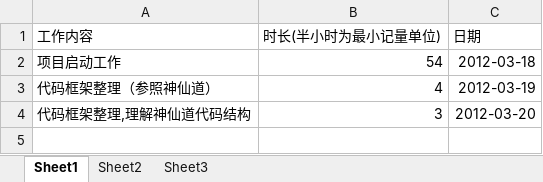
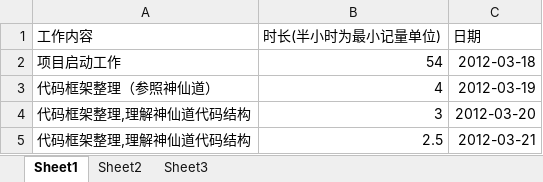
Before and after one commit to phicuong08/i-card-v1, an Excel workbook: work_log/朱发楠_工作表.xlsx, sheet Sheet1, drawn as a sheet; values as stored, in another font and other column widths than the file's, no borders; the diff names each change by its address in the sheet, - before the commit and + after, or states it on an @@ line.

Commit message:
work log

```diff
--- a/work_log/朱发楠_工作表.xlsx (sheet Sheet1)
+++ b/work_log/朱发楠_工作表.xlsx (sheet Sheet1)
+row 5: 代码框架整理,理解神仙道代码结构 | 2.5 | 2012-03-21
```
